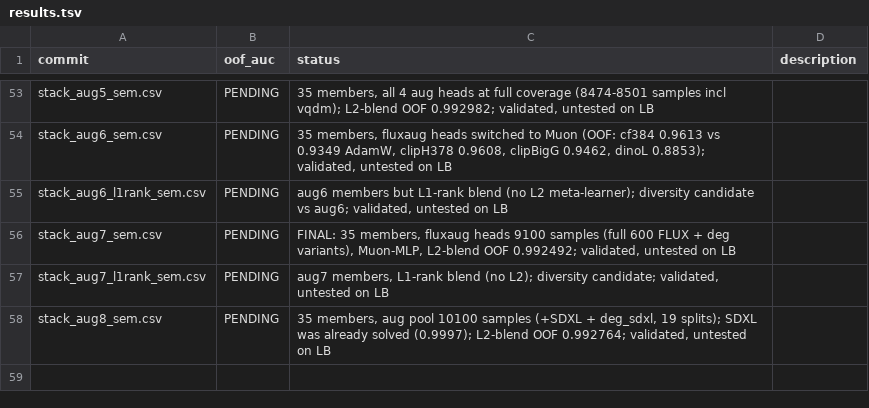
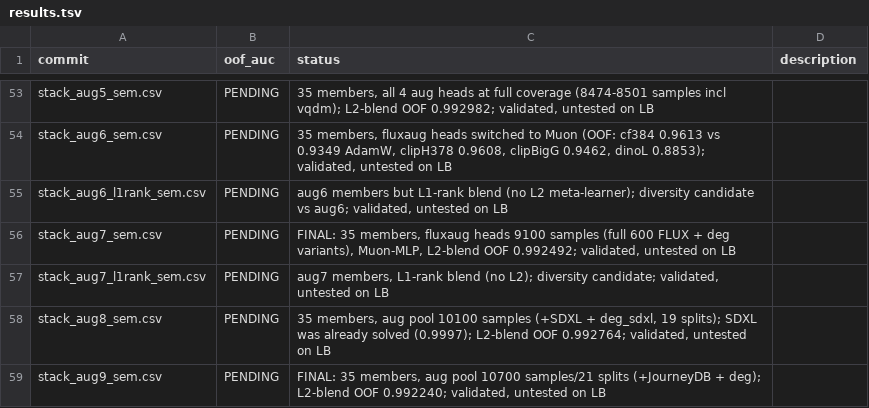
Before and after one commit to Calendula597/fake-image-detection, a TSV file: results.tsv, drawn as a sheet; only a part is shown, gaps mark what is left out; the diff names each change by its address in the sheet, - before the commit and + after, or states it on an @@ line.

Commit message:
stack_aug9: +JourneyDB (aug pool 10700/21 splits) - local generator coverage complete

```diff
--- a/results.tsv
+++ b/results.tsv
+row 59: stack_aug9_sem.csv | PENDING | FINAL: 35 members, aug pool 10700 samples/21 splits (+JourneyDB + deg); L2-blend OOF 0.992240; validated, untested on LB
```
